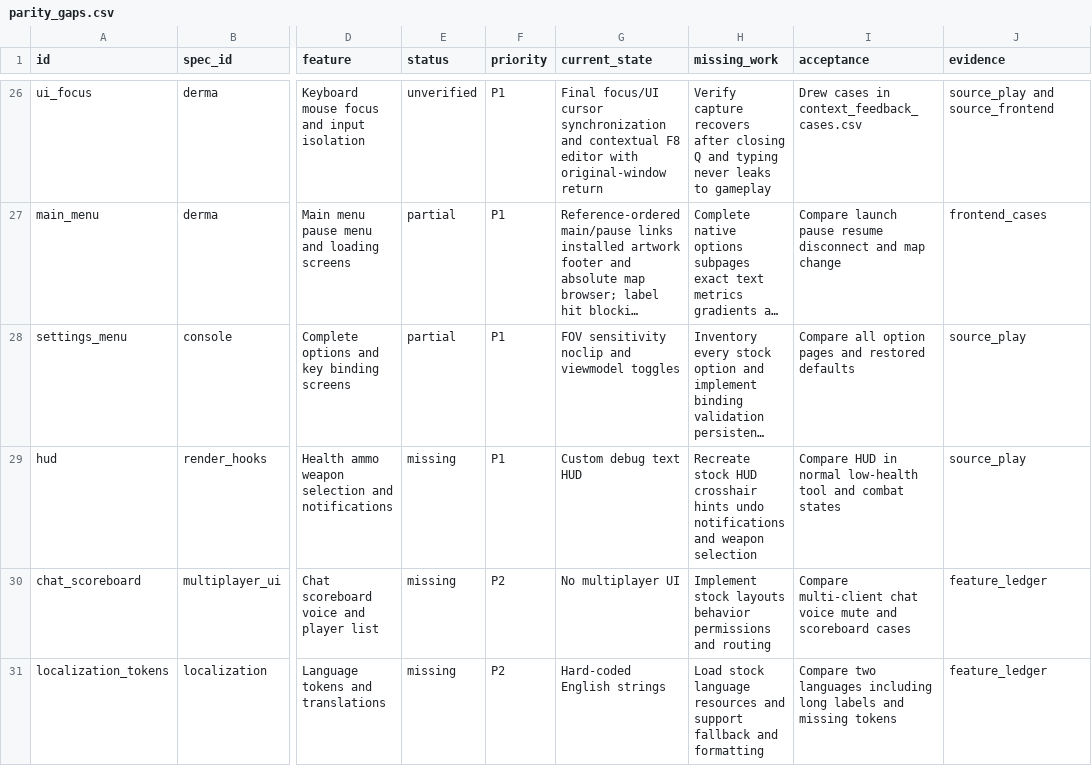
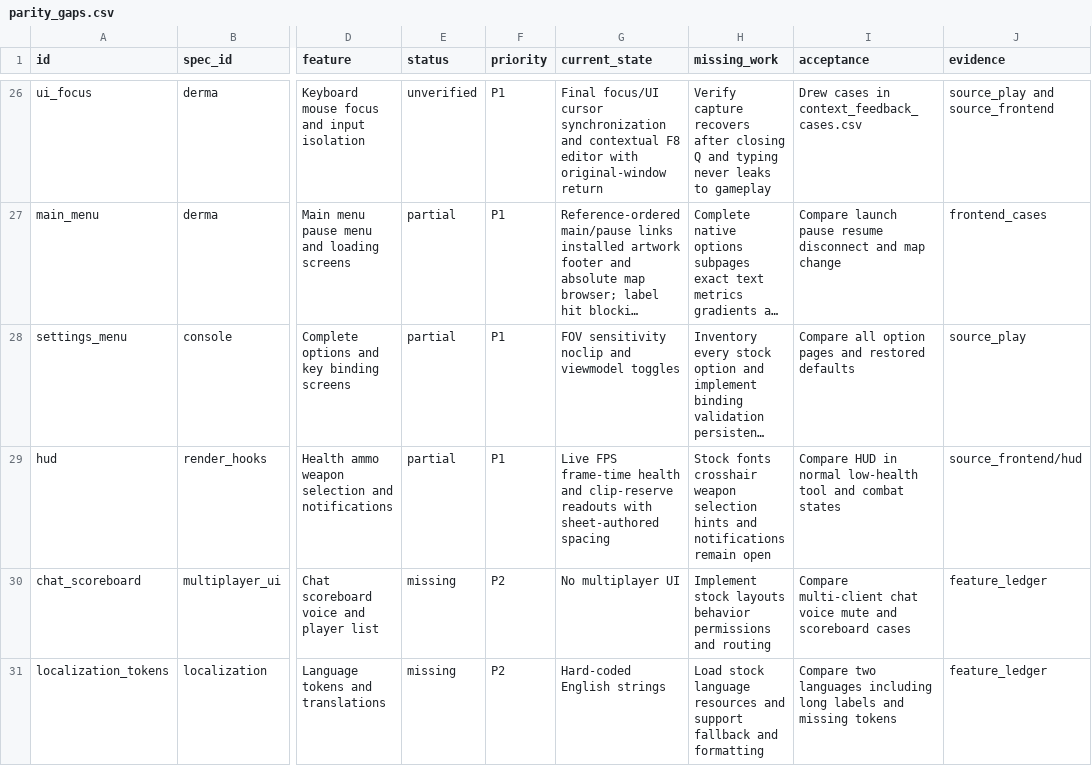
Before and after one commit to phoenixfire808/rust-sandbox, a CSV file: sheets/parity_gaps.csv, drawn as a sheet; only a part is shown, gaps mark what is left out; long unchanged cells end in …; the diff covers the shown part only; the diff names each change by its address in the sheet, - before the commit and + after, or states it on an @@ line.

```diff
--- a/sheets/parity_gaps.csv
+++ b/sheets/parity_gaps.csv
-E29 (status): missing
+E29 (status): partial
-G29 (current_state): Custom debug text HUD
+G29 (current_state): Live FPS frame-time health and clip-reserve readouts with sheet-authored spacing
-H29 (missing_work): Recreate stock HUD crosshair hints undo notifications and weapon selection
+H29 (missing_work): Stock fonts crosshair weapon selection hints and notifications remain open
-J29 (evidence): source_play
+J29 (evidence): source_frontend/hud
```
Also changed, not shown: 11 edited cells elsewhere in this file, sheets/feedback_review_plan.csv, sheets/playable_coverage.csv, 32 other files.
